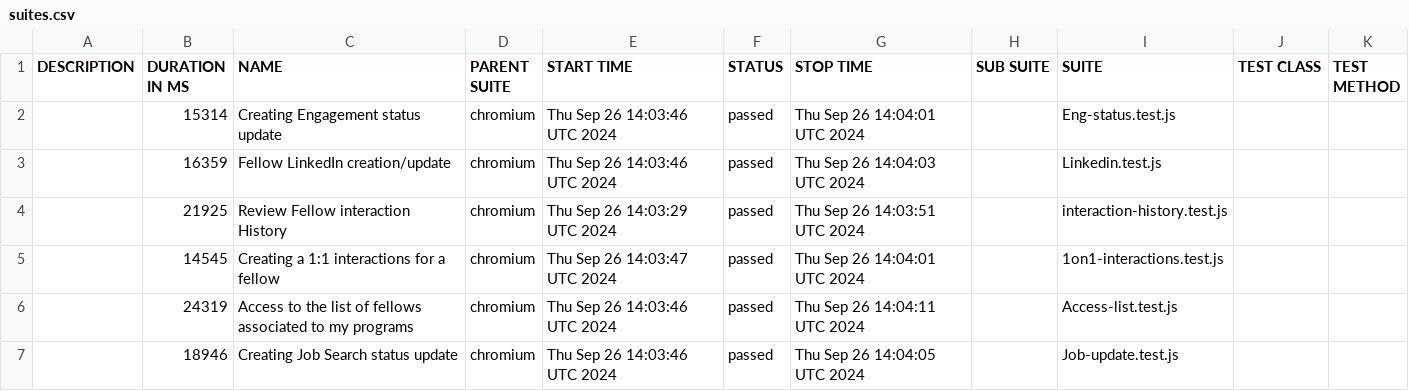
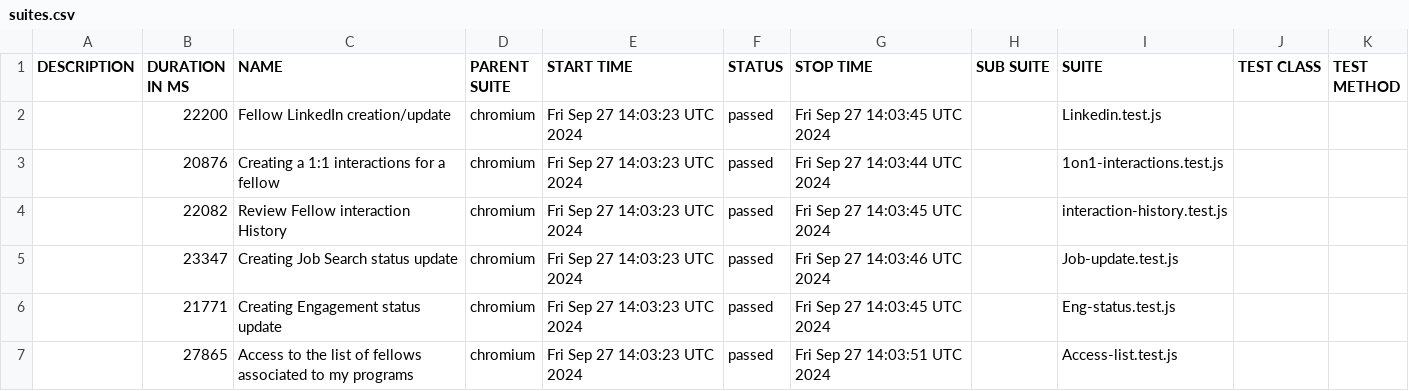
Before and after one commit to correlation-one/expert-e2e, a CSV file: data/suites.csv, drawn as a sheet.

```diff
--- a/data/suites.csv
+++ b/data/suites.csv
@@ -1,7 +1,7 @@
 "DESCRIPTION","DURATION IN MS","NAME","PARENT SUITE","START TIME","STATUS","STOP TIME","SUB SUITE","SUITE","TEST CLASS","TEST METHOD"
-"","15314","Creating Engagement status update","chromium","Thu Sep 26 14:03:46 UTC 2024","passed","Thu Sep 26 14:04:01 UTC 2024","","Eng-status.test.js","",""
-"","16359","Fellow LinkedIn creation/update","chromium","Thu Sep 26 14:03:46 UTC 2024","passed","Thu Sep 26 14:04:03 UTC 2024","","Linkedin.test.js","",""
-"","21925","Review Fellow interaction History","chromium","Thu Sep 26 14:03:29 UTC 2024","passed","Thu Sep 26 14:03:51 UTC 2024","","interaction-history.test.js","",""
-"","14545","Creating a 1:1 interactions for a fellow","chromium","Thu Sep 26 14:03:47 UTC 2024","passed","Thu Sep 26 14:04:01 UTC 2024","","1on1-interactions.test.js","",""
-"","24319","Access to the list of fellows associated to my programs","chromium","Thu Sep 26 14:03:46 UTC 2024","passed","Thu Sep 26 14:04:11 UTC 2024","","Access-list.test.js","",""
-"","18946","Creating Job Search status update","chromium","Thu Sep 26 14:03:46 UTC 2024","passed","Thu Sep 26 14:04:05 UTC 2024","","Job-update.test.js","",""
+"","22200","Fellow LinkedIn creation/update","chromium","Fri Sep 27 14:03:23 UTC 2024","passed","Fri Sep 27 14:03:45 UTC 2024","","Linkedin.test.js","",""
+"","20876","Creating a 1:1 interactions for a fellow","chromium","Fri Sep 27 14:03:23 UTC 2024","passed","Fri Sep 27 14:03:44 UTC 2024","","1on1-interactions.test.js","",""
+"","22082","Review Fellow interaction History","chromium","Fri Sep 27 14:03:23 UTC 2024","passed","Fri Sep 27 14:03:45 UTC 2024","","interaction-history.test.js","",""
+"","23347","Creating Job Search status update","chromium","Fri Sep 27 14:03:23 UTC 2024","passed","Fri Sep 27 14:03:46 UTC 2024","","Job-update.test.js","",""
+"","21771","Creating Engagement status update","chromium","Fri Sep 27 14:03:23 UTC 2024","passed","Fri Sep 27 14:03:45 UTC 2024","","Eng-status.test.js","",""
+"","27865","Access to the list of fellows associated to my programs","chromium","Fri Sep 27 14:03:23 UTC 2024","passed","Fri Sep 27 14:03:51 UTC 2024","","Access-list.test.js","",""
```
Also changed, not shown: 50 other files.
